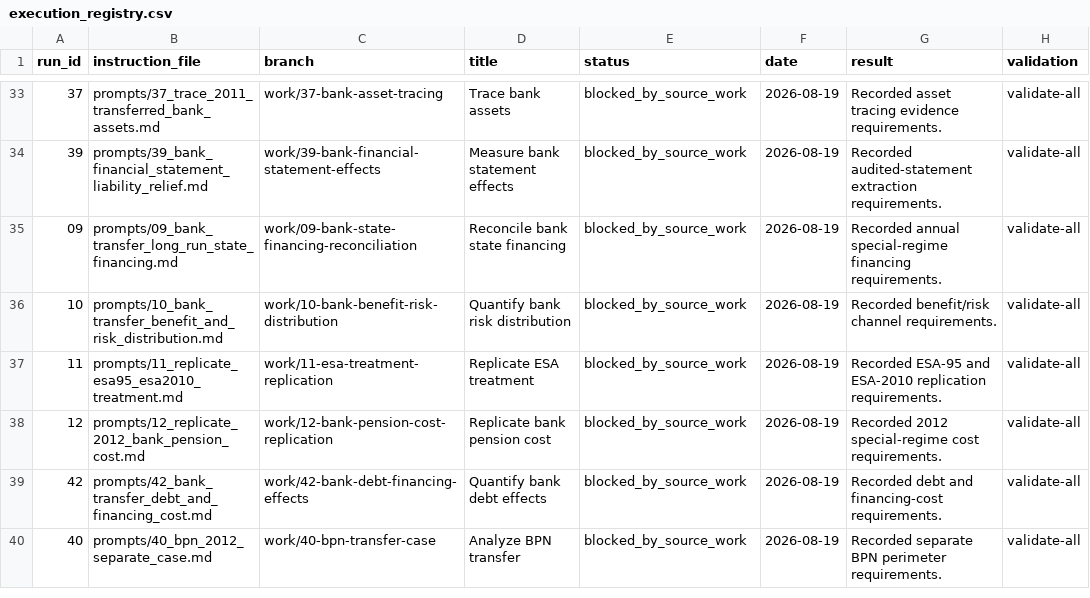
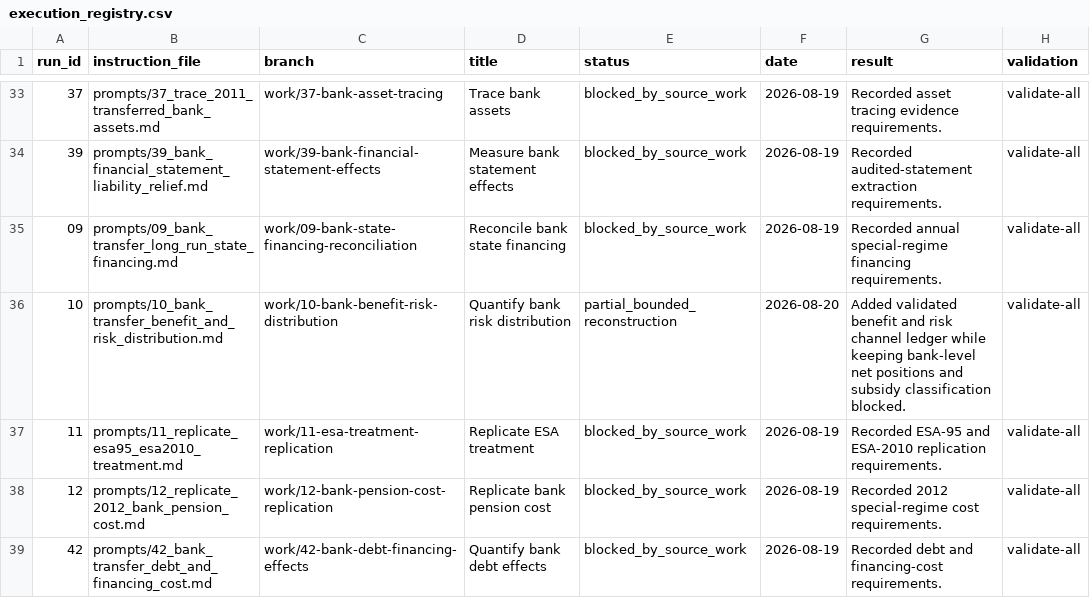
Before and after one commit to DiogoRibeiro7/portugal-public-pension-financing, a CSV file: evidence/execution_registry.csv, drawn as a sheet; only a part is shown, gaps mark what is left out; the shorter side is filled out with more unchanged rows; the diff names each change by its address in the sheet, - before the commit and + after, or states it on an @@ line.

```diff
--- a/evidence/execution_registry.csv
+++ b/evidence/execution_registry.csv
-E36 (status): blocked_by_source_work
+E36 (status): partial_bounded_reconstruction
-F36 (date): 2026-08-19
+F36 (date): 2026-08-20
-G36 (result): Recorded benefit/risk channel requirements.
+G36 (result): Added validated benefit and risk channel ledger while keeping bank-level net positions and subsidy classification blocked.
```
Also changed, not shown: evidence/data_quality_registry.csv, evidence/reconciliation_log.csv, 7 other files.
